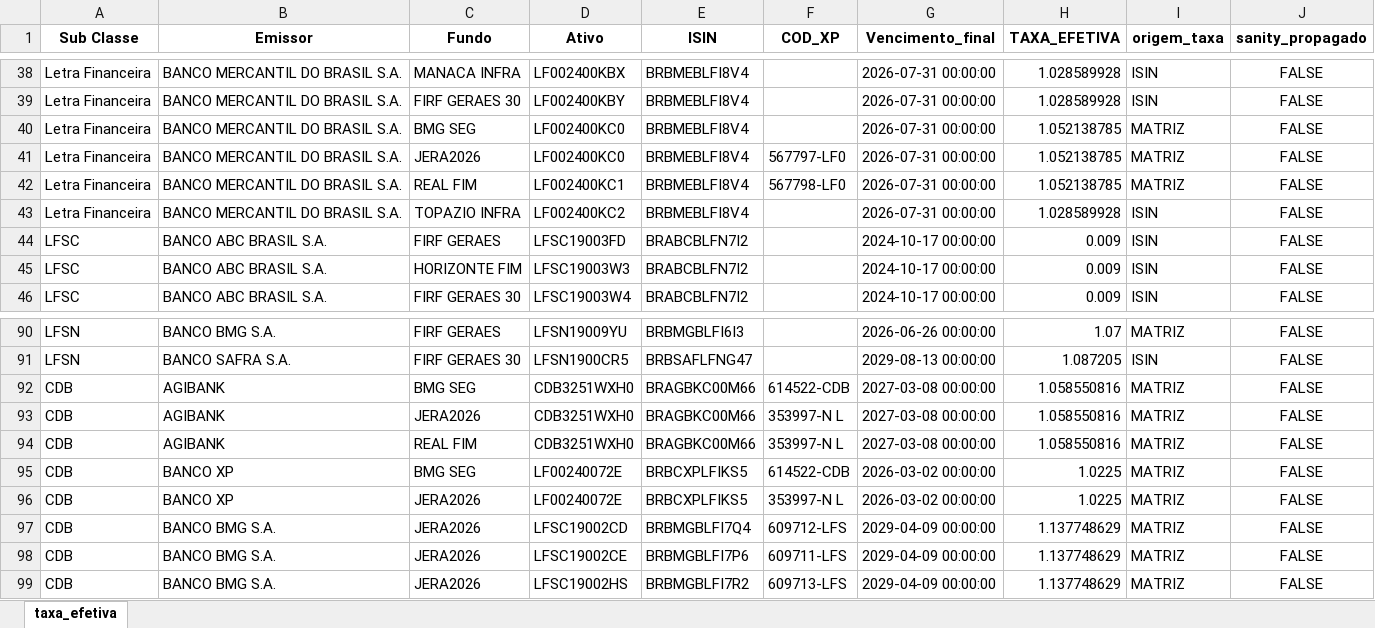
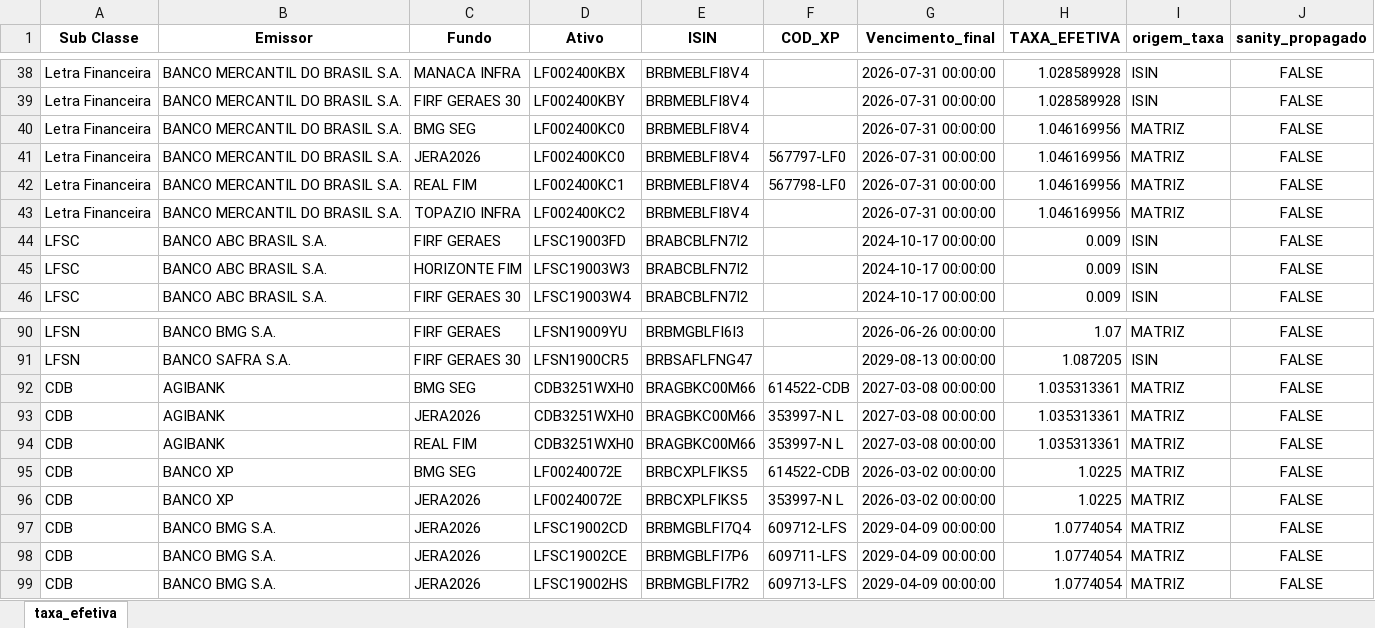
Before and after one commit to AFINVEST/Projeto-Hedge-CDI, an Excel workbook: Dados/ativos_mapeados_com_taxa_efetiva.xlsx, sheet taxa_efetiva, drawn as a sheet; only a part is shown, gaps mark what is left out; values as stored, in another font and other column widths than the file's, no borders; the diff covers the shown part only; the diff names each change by its address in the sheet, - before the commit and + after, or states it on an @@ line.

```diff
--- a/Dados/ativos_mapeados_com_taxa_efetiva.xlsx (sheet taxa_efetiva)
+++ b/Dados/ativos_mapeados_com_taxa_efetiva.xlsx (sheet taxa_efetiva)
-H40:H42 (TAXA_EFETIVA): 1.052138785
+H40:H42 (TAXA_EFETIVA): 1.046169956
-H43 (TAXA_EFETIVA): 1.028589928
+H43 (TAXA_EFETIVA): 1.046169956
-I43 (origem_taxa): ISIN
+I43 (origem_taxa): MATRIZ
-H92:H94 (TAXA_EFETIVA): 1.058550816
+H92:H94 (TAXA_EFETIVA): 1.035313361
-H97:H99 (TAXA_EFETIVA): 1.137748629
+H97:H99 (TAXA_EFETIVA): 1.0774054
```
Also changed, not shown: 30 edited cells elsewhere in this sheet, Dados/ativos_mapeados_para_controle.xlsx, 19 other files.
